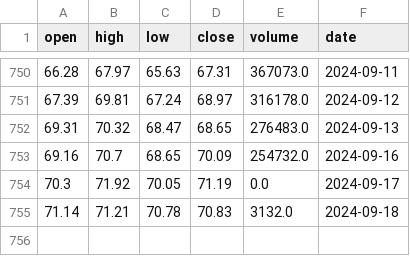
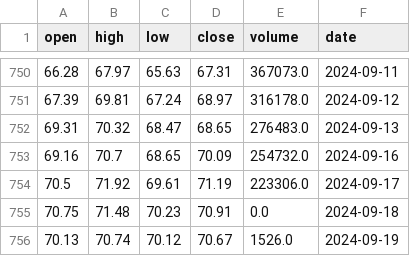
Before and after one commit to AnatolPoiata/oilforecast, a CSV file: historical_data.csv, drawn as a sheet; only a part is shown, gaps mark what is left out.

```diff
--- a/historical_data.csv
+++ b/historical_data.csv
@@ -753,3 +753,4 @@ open,high,low,close,volume,date
 69.16,70.7,68.65,70.09,254732.0,2024-09-16
-70.3,71.92,70.05,71.19,0.0,2024-09-17
-71.14,71.21,70.78,70.83,3132.0,2024-09-18
+70.5,71.92,69.61,71.19,223306.0,2024-09-17
+70.75,71.48,70.23,70.91,0.0,2024-09-18
+70.13,70.74,70.12,70.67,1526.0,2024-09-19
```
Also changed, not shown: 1 other file.
